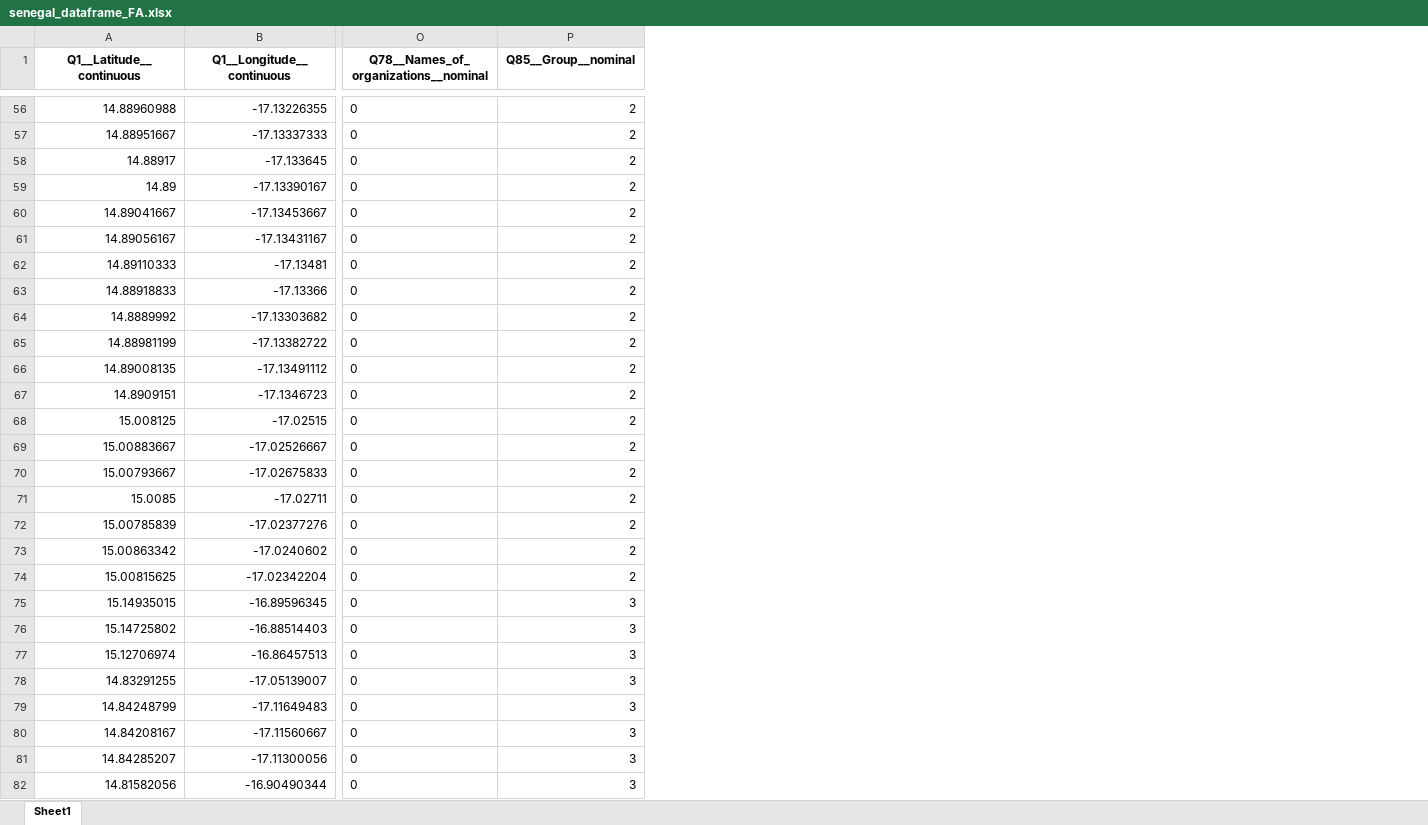
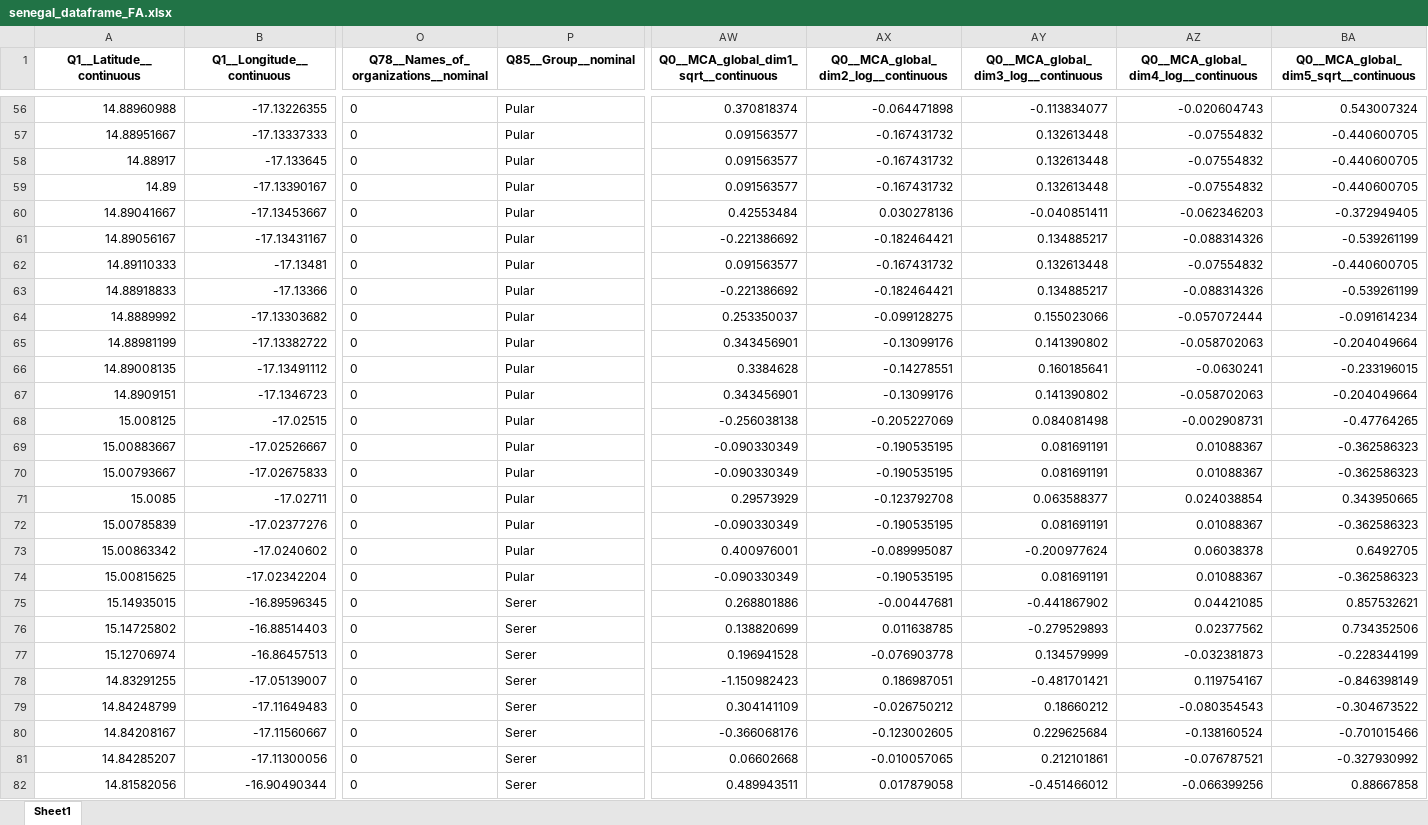
Before and after one commit to thenarrowgate/smallholder-productivity-analysis, an Excel workbook: senegal_dataframe_FA.xlsx, sheet Sheet1, drawn as a sheet; only a part is shown, gaps mark what is left out; values as stored, in another font and other column widths than the file's, no borders; the diff covers the shown part only; the diff names each change by its address in the sheet, - before the commit and + after, or states it on an @@ line.

Commit message:
added nominals via MCA and taking first 5 dimensions

```diff
--- a/senegal_dataframe_FA.xlsx (sheet Sheet1)
+++ b/senegal_dataframe_FA.xlsx (sheet Sheet1)
+column AW, row 1: Q0__MCA_global_dim1_sqrt__continuous; rows 56-82: 0.370818374 | 0.091563577 | 0.091563577 | 0.091563577 | 0.42553484 | -0.221386692 | 0.091563577 | -0.221386692 | 0.253350037 | 0.343456901 | 0.3384628 | 0.343456901 | -0.256038138 | -0.090330349 | -0.090330349 | 0.29573929 | -0.090330349 | 0.400976001 | -0.090330349 | 0.268801886 | 0.138820699 | 0.196941528 | -1.150982423 | 0.304141109 | -0.366068176 | 0.06602668 | 0.489943511
+column AX, row 1: Q0__MCA_global_dim2_log__continuous; rows 56-82: -0.064471898 | -0.167431732 | -0.167431732 | -0.167431732 | 0.030278136 | -0.182464421 | -0.167431732 | -0.182464421 | -0.099128275 | -0.13099176 | -0.14278551 | -0.13099176 | -0.205227069 | -0.190535195 | -0.190535195 | -0.123792708 | -0.190535195 | -0.089995087 | -0.190535195 | -0.00447681 | 0.011638785 | -0.076903778 | 0.186987051 | -0.026750212 | -0.123002605 | -0.010057065 | 0.017879058
+column AY, row 1: Q0__MCA_global_dim3_log__continuous; rows 56-82: -0.113834077 | 0.132613448 | 0.132613448 | 0.132613448 | -0.040851411 | 0.134885217 | 0.132613448 | 0.134885217 | 0.155023066 | 0.141390802 | 0.160185641 | 0.141390802 | 0.084081498 | 0.081691191 | 0.081691191 | 0.063588377 | 0.081691191 | -0.200977624 | 0.081691191 | -0.441867902 | -0.279529893 | 0.134579999 | -0.481701421 | 0.18660212 | 0.229625684 | 0.212101861 | -0.451466012
+column AZ, row 1: Q0__MCA_global_dim4_log__continuous; rows 56-82: -0.020604743 | -0.07554832 | -0.07554832 | -0.07554832 | -0.062346203 | -0.088314326 | -0.07554832 | -0.088314326 | -0.057072444 | -0.058702063 | -0.0630241 | -0.058702063 | -0.002908731 | 0.01088367 | 0.01088367 | 0.024038854 | 0.01088367 | 0.06038378 | 0.01088367 | 0.04421085 | 0.02377562 | -0.032381873 | 0.119754167 | -0.080354543 | -0.138160524 | -0.076787521 | -0.066399256
+column BA, row 1: Q0__MCA_global_dim5_sqrt__continuous; rows 56-82: 0.543007324 | -0.440600705 | -0.440600705 | -0.440600705 | -0.372949405 | -0.539261199 | -0.440600705 | -0.539261199 | -0.091614234 | -0.204049664 | -0.233196015 | -0.204049664 | -0.47764265 | -0.362586323 | -0.362586323 | 0.343950665 | -0.362586323 | 0.6492705 | -0.362586323 | 0.857532621 | 0.734352506 | -0.228344199 | -0.846398149 | -0.304673522 | -0.701015466 | -0.327930992 | 0.88667858
-P56:P74 (Q85__Group__nominal): 2
+P56:P74 (Q85__Group__nominal): Pular
-P75:P82 (Q85__Group__nominal): 3
+P75:P82 (Q85__Group__nominal): Serer
```
Also changed, not shown: 306 edited cells elsewhere in this sheet, nepal_dataframe_FA.xlsx, 1 other file.
